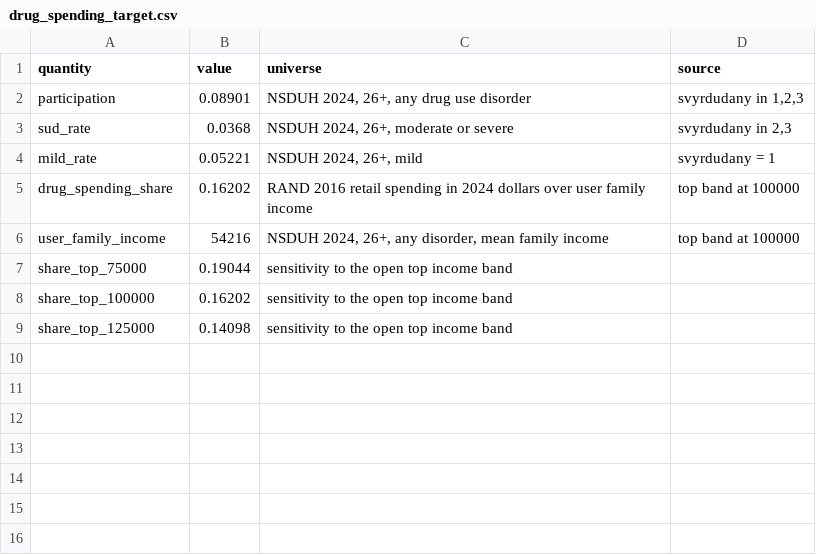
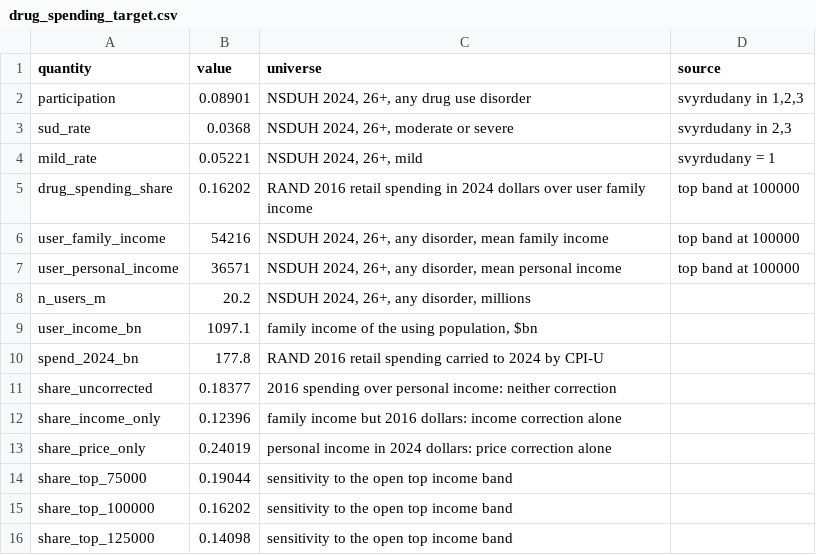
Before and after one commit to srotberg/housing_first_or_treatment_first_ask_the_kids_not_the_parents, a CSV file: data/drug_spending_target.csv, drawn as a sheet.

```diff
--- a/data/drug_spending_target.csv
+++ b/data/drug_spending_target.csv
@@ -6,2 +6,9 @@ drug_spending_share,0.16202,RAND 2016 retail spending in 2024 dollars over user
 user_family_income,54216,"NSDUH 2024, 26+, any disorder, mean family income",top band at 100000
+user_personal_income,36571,"NSDUH 2024, 26+, any disorder, mean personal income",top band at 100000
+n_users_m,20.2,"NSDUH 2024, 26+, any disorder, millions",
+user_income_bn,1097.1,"family income of the using population, $bn",
+spend_2024_bn,177.8,RAND 2016 retail spending carried to 2024 by CPI-U,
+share_uncorrected,0.18377,2016 spending over personal income: neither correction,
+share_income_only,0.12396,family income but 2016 dollars: income correction alone,
+share_price_only,0.24019,personal income in 2024 dollars: price correction alone,
 share_top_75000,0.19044,sensitivity to the open top income band,
```
Also changed, not shown: 3 other files.
